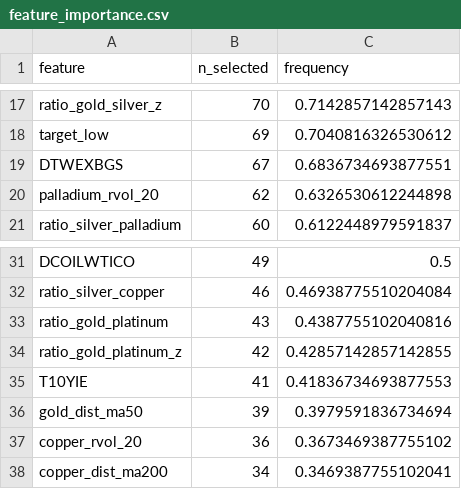
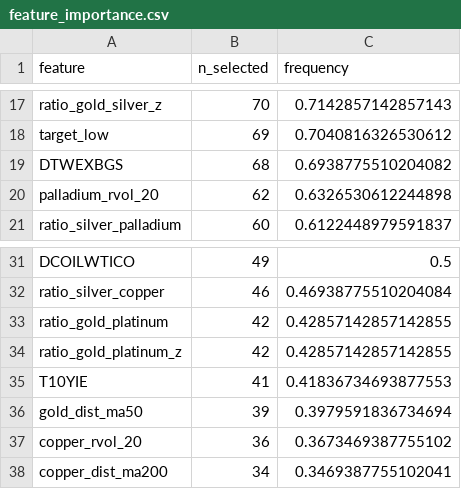
Before and after one commit to Timofey03/silver_trading_assistant, a CSV file: baseline_outputs_multiasset/e3b_adaptive/feature_importance.csv, drawn as a sheet; only a part is shown, gaps mark what is left out.

```diff
--- a/baseline_outputs_multiasset/e3b_adaptive/feature_importance.csv
+++ b/baseline_outputs_multiasset/e3b_adaptive/feature_importance.csv
@@ -18,3 +18,3 @@ ratio_gold_silver_z,70,0.7142857142857143
 target_low,69,0.7040816326530612
-DTWEXBGS,67,0.6836734693877551
+DTWEXBGS,68,0.6938775510204082
 palladium_rvol_20,62,0.6326530612244898
@@ -32,3 +32,3 @@ DCOILWTICO,49,0.5
 ratio_silver_copper,46,0.46938775510204084
-ratio_gold_platinum,43,0.4387755102040816
+ratio_gold_platinum,42,0.42857142857142855
 ratio_gold_platinum_z,42,0.42857142857142855
```
Also changed, not shown: baseline_outputs_multiasset/e3b_adaptive/trades.csv, daily_reports/e3b/training/2026-11-24/trades.csv, 13 other files.
